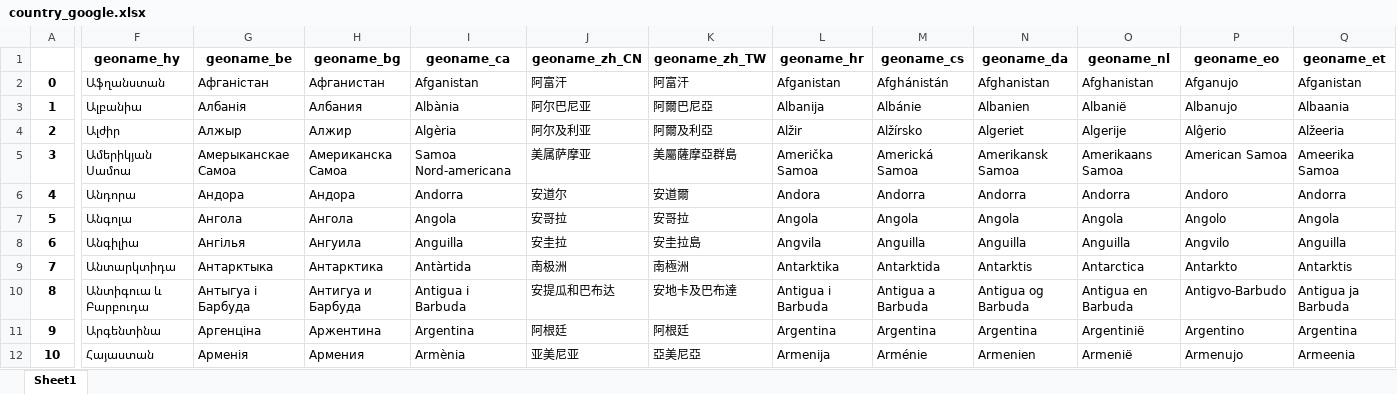
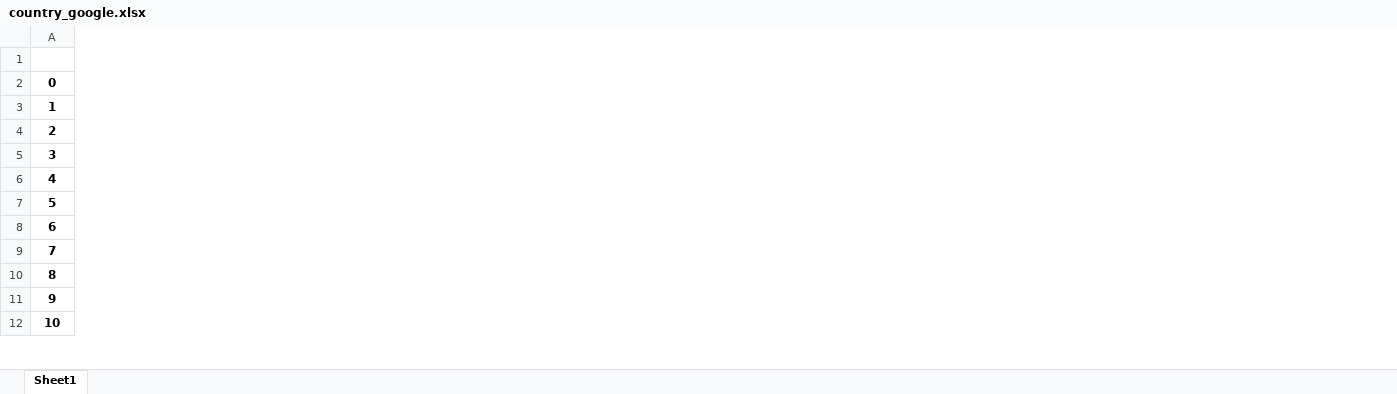
Before and after one commit to hanteng/google-geolinguistic-codes, an Excel workbook: country_google.xlsx, sheet Sheet1, drawn as a sheet; only a part is shown, gaps mark what is left out; values as stored, in another font and other column widths than the file's, no borders; the diff covers the shown part only; the diff names each change by its address in the sheet, - before the commit and + after, or states it on an @@ line.

```diff
--- a/country_google.xlsx (sheet Sheet1)
+++ b/country_google.xlsx (sheet Sheet1)
-column F (geoname_hy), rows 2-12: Աֆղանստան | Ալբանիա | Ալժիր | Ամերիկյան Սամոա | Անդորա | Անգոլա | Անգիլիա | Անտարկտիդա | Անտիգուա և Բարբուդա | Արգենտինա | Հայաստան
-column G (geoname_be), rows 2-12: Афганістан | Албанія | Алжыр | Амерыканскае Самоа | Андора | Ангола | Ангілья | Антарктыка | Антыгуа і Барбуда | Аргенціна | Арменія
-column H (geoname_bg), rows 2-12: Афганистан | Албания | Алжир | Американска Самоа | Андора | Ангола | Ангуила | Антарктика | Антигуа и Барбуда | Аржентина | Армения
-column I (geoname_ca), rows 2-12: Afganistan | Albània | Algèria | Samoa Nord-americana | Andorra | Angola | Anguilla | Antàrtida | Antigua i Barbuda | Argentina | Armènia
-column J (geoname_zh_CN), rows 2-12: 阿富汗 | 阿尔巴尼亚 | 阿尔及利亚 | 美属萨摩亚 | 安道尔 | 安哥拉 | 安圭拉 | 南极洲 | 安提瓜和巴布达 | 阿根廷 | 亚美尼亚
-column K (geoname_zh_TW), rows 2-12: 阿富汗 | 阿爾巴尼亞 | 阿爾及利亞 | 美屬薩摩亞群島 | 安道爾 | 安哥拉 | 安圭拉島 | 南極洲 | 安地卡及巴布達 | 阿根廷 | 亞美尼亞
-column L (geoname_hr), rows 2-12: Afganistan | Albanija | Alžir | Američka Samoa | Andora | Angola | Angvila | Antarktika | Antigua i Barbuda | Argentina | Armenija
-column M (geoname_cs), rows 2-12: Afghánistán | Albánie | Alžírsko | Americká Samoa | Andorra | Angola | Anguilla | Antarktida | Antigua a Barbuda | Argentina | Arménie
-column N (geoname_da), rows 2-12: Afghanistan | Albanien | Algeriet | Amerikansk Samoa | Andorra | Angola | Anguilla | Antarktis | Antigua og Barbuda | Argentina | Armenien
-column O (geoname_nl), rows 2-12: Afghanistan | Albanië | Algerije | Amerikaans Samoa | Andorra | Angola | Anguilla | Antarctica | Antigua en Barbuda | Argentinië | Armenië
-column P (geoname_eo), rows 2-12: Afganujo | Albanujo | Alĝerio | American Samoa | Andoro | Angolo | Angvilo | Antarkto | Antigvo-Barbudo | Argentino | Armenujo
-column Q (geoname_et), rows 2-12: Afganistan | Albaania | Alžeeria | Ameerika Samoa | Andorra | Angola | Anguilla | Antarktis | Antigua ja Barbuda | Argentina | Armeenia
```
Also changed, not shown: 31 removed columns and 156 edited cells elsewhere in this sheet, lang_google.xlsx, 12 other files.
